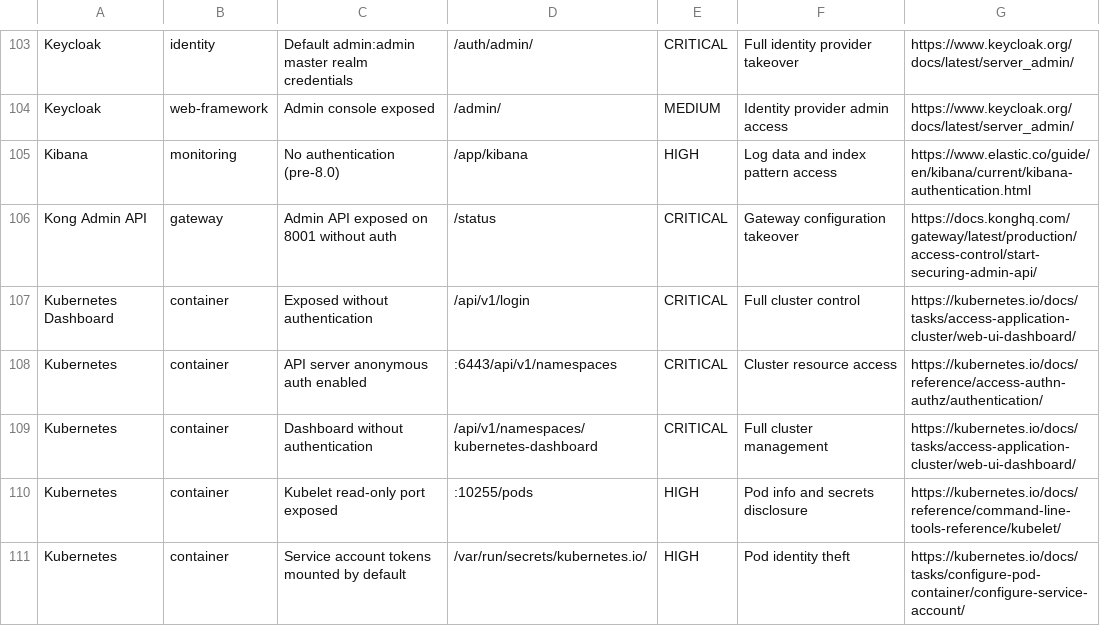
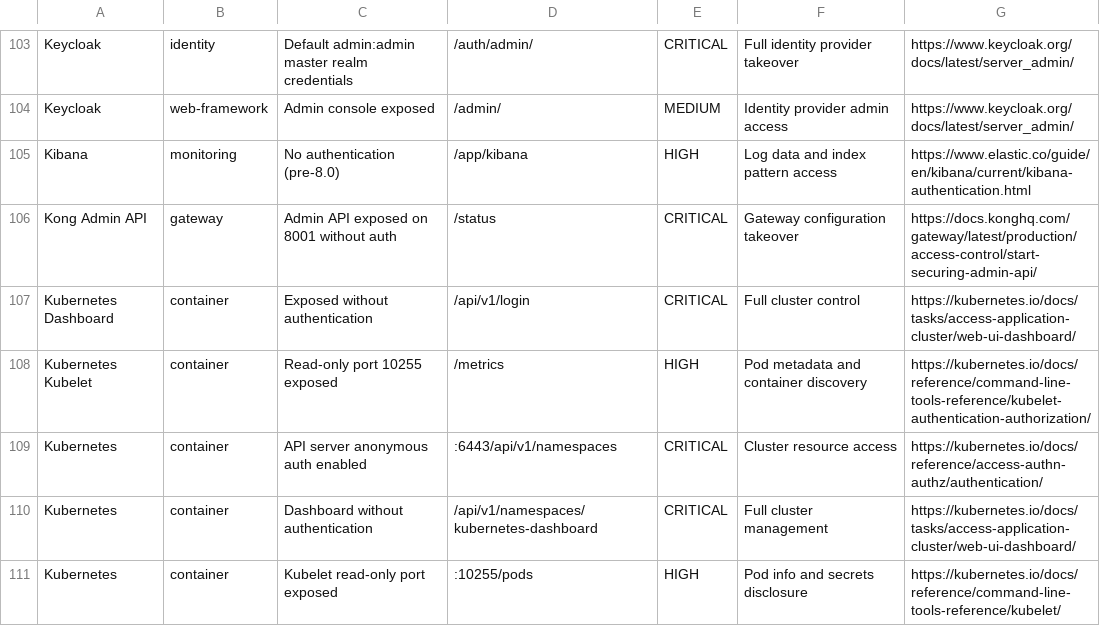
Before and after one commit to 0xBassia/SecurityMisconfigs, a CSV file: SecurityMisconfigs.csv, drawn as a sheet; only a part is shown, gaps mark what is left out; the shorter side is filled out with more unchanged rows.

Commit message:
Add Kubernetes Kubelet misconfiguration entry
Kubernetes Kubelet: Read-only port 10255 exposed

Co-Authored-By: Mohamed Bassia <mohamed.bassia1@gmail.com>

```diff
--- a/SecurityMisconfigs.csv
+++ b/SecurityMisconfigs.csv
@@ -107,2 +107,3 @@ Kong Admin API,gateway,Admin API exposed on 8001 without auth,/status,CRITICAL,G
 Kubernetes Dashboard,container,Exposed without authentication,/api/v1/login,CRITICAL,Full cluster control,https://kubernetes.io/docs/tasks/access-application-cluster/web-ui-dashboard/
+Kubernetes Kubelet,container,Read-only port 10255 exposed,/metrics,HIGH,Pod metadata and container discovery,https://kubernetes.io/docs/reference/command-line-tools-reference/kubelet-authentication-authorization/
 Kubernetes,container,API server anonymous auth enabled,:6443/api/v1/namespaces,CRITICAL,Cluster resource access,https://kubernetes.io/docs/reference/access-authn-authz/authentication/
```
